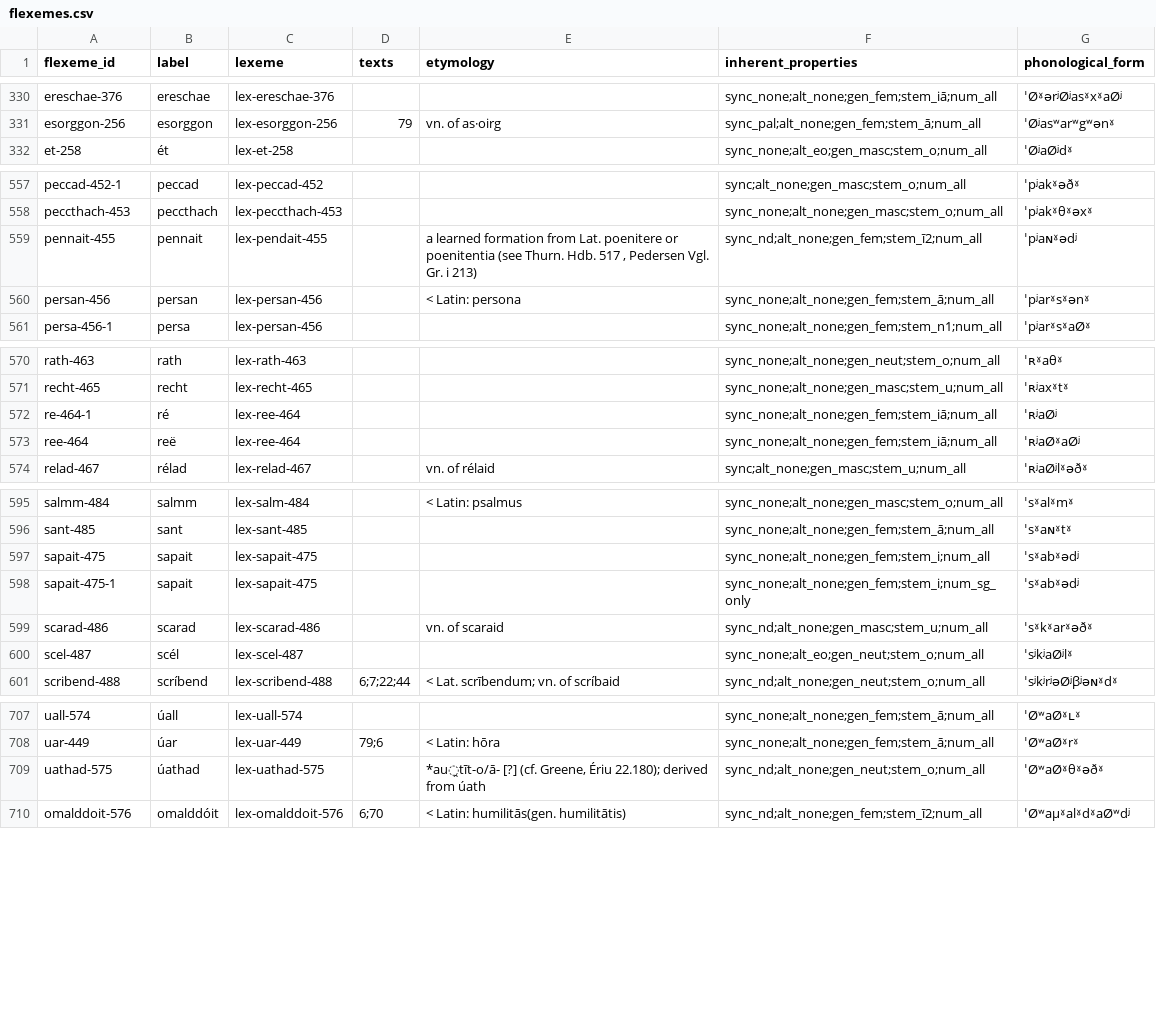
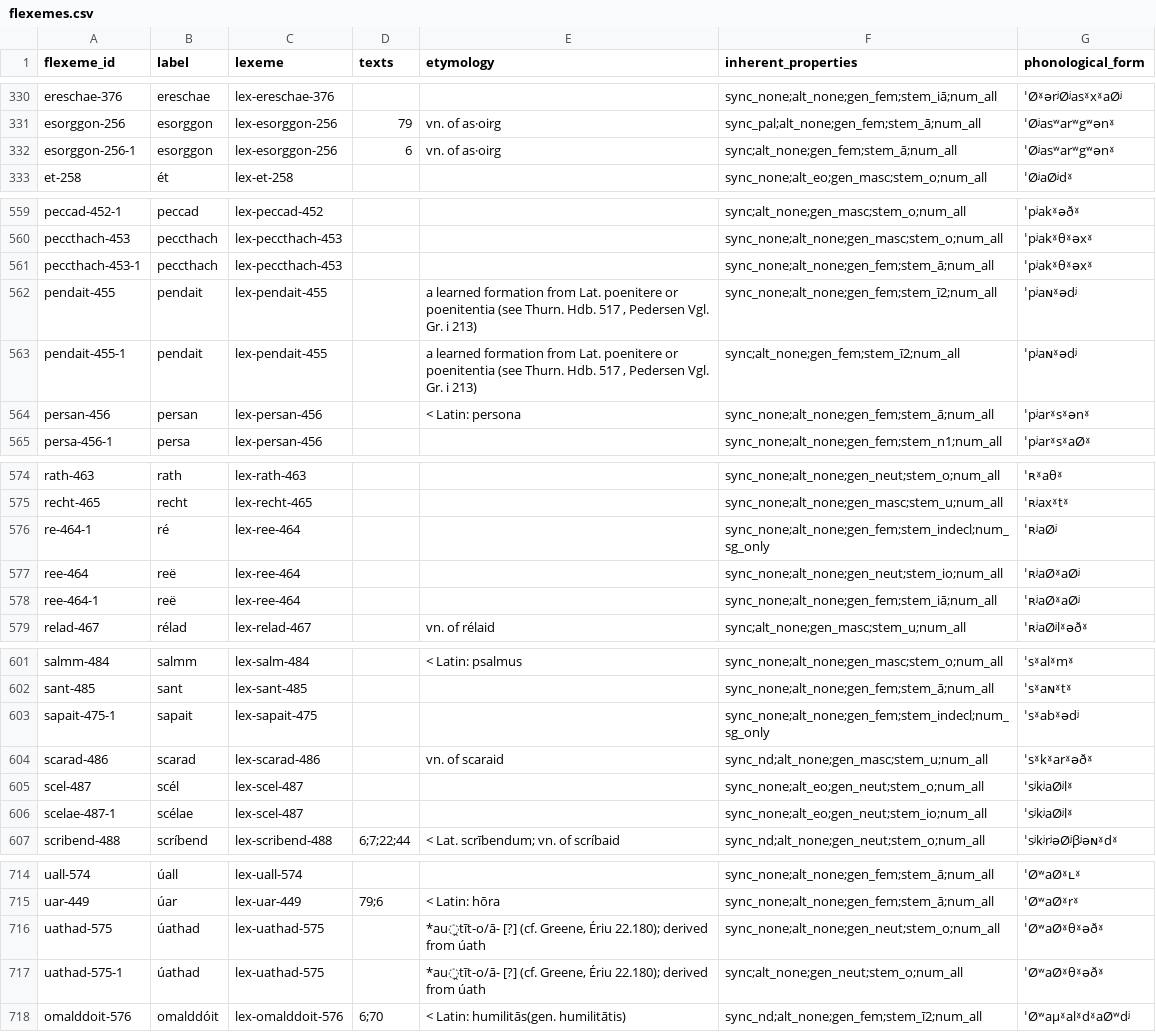
Before and after one commit to cormacanderson/Goidelex, a CSV file: flexemes.csv, drawn as a sheet; only a part is shown, gaps mark what is left out; the diff covers the shown part only.

```diff
--- a/flexemes.csv
+++ b/flexemes.csv
@@ -331,2 +331,3 @@ ereschae-376,ereschae,lex-ereschae-376,,,sync_none;alt_none;gen_fem;stem_iā;num
 esorggon-256,esorggon,lex-esorggon-256,79,vn. of as·oirg,sync_pal;alt_none;gen_fem;stem_ā;num_all,ˈØʲasʷarʷgʷənˠ
+esorggon-256-1,esorggon,lex-esorggon-256,6,vn. of as·oirg,sync;alt_none;gen_fem;stem_ā;num_all,ˈØʲasʷarʷgʷənˠ
 et-258,ét,lex-et-258,,,sync_none;alt_eo;gen_masc;stem_o;num_all,ˈØʲaØʲdˠ
@@ -558,3 +560,5 @@ peccad-452-1,peccad,lex-peccad-452,,,sync;alt_none;gen_masc;stem_o;num_all,ˈpʲ
 peccthach-453,peccthach,lex-peccthach-453,,,sync_none;alt_none;gen_masc;stem_o;num_all,ˈpʲakˠθˠəxˠ
-pennait-455,pennait,lex-pendait-455,,"a learned formation from Lat. poenitere or poenitentia (see Thurn. Hdb. 517 , Pedersen Vgl. Gr. i 213)",sync_nd;alt_none;gen_fem;stem_ī2;num_all,ˈpʲaɴˠədʲ
+peccthach-453-1,peccthach,lex-peccthach-453,,,sync_none;alt_none;gen_fem;stem_ā;num_all,ˈpʲakˠθˠəxˠ
+pendait-455,pendait,lex-pendait-455,,"a learned formation from Lat. poenitere or poenitentia (see Thurn. Hdb. 517 , Pedersen Vgl. Gr. i 213)",sync_none;alt_none;gen_fem;stem_ī2;num_all,ˈpʲaɴˠədʲ
+pendait-455-1,pendait,lex-pendait-455,,"a learned formation from Lat. poenitere or poenitentia (see Thurn. Hdb. 517 , Pedersen Vgl. Gr. i 213)",sync;alt_none;gen_fem;stem_ī2;num_all,ˈpʲaɴˠədʲ
 persan-456,persan,lex-persan-456,,< Latin: persona,sync_none;alt_none;gen_fem;stem_ā;num_all,ˈpʲarˠsˠənˠ
@@ -571,4 +575,5 @@ rath-463,rath,lex-rath-463,,,sync_none;alt_none;gen_neut;stem_o;num_all,ˈʀˠa
 recht-465,recht,lex-recht-465,,,sync_none;alt_none;gen_masc;stem_u;num_all,ˈʀʲaxˠtˠ
-re-464-1,ré,lex-ree-464,,,sync_none;alt_none;gen_fem;stem_iā;num_all,ˈʀʲaØʲ
-ree-464,reë,lex-ree-464,,,sync_none;alt_none;gen_fem;stem_iā;num_all,ˈʀʲaØˠaØʲ
+re-464-1,ré,lex-ree-464,,,sync_none;alt_none;gen_fem;stem_indecl;num_sg_only,ˈʀʲaØʲ
+ree-464,reë,lex-ree-464,,,sync_none;alt_none;gen_neut;stem_io;num_all,ˈʀʲaØˠaØʲ
+ree-464-1,reë,lex-ree-464,,,sync_none;alt_none;gen_fem;stem_iā;num_all,ˈʀʲaØˠaØʲ
 relad-467,rélad,lex-relad-467,,vn. of rélaid,sync;alt_none;gen_masc;stem_u;num_all,ˈʀʲaØʲlˠəðˠ
@@ -596,6 +602,6 @@ salmm-484,salmm,lex-salm-484,,< Latin: psalmus,sync_none;alt_none;gen_masc;stem_
 sant-485,sant,lex-sant-485,,,sync_none;alt_none;gen_fem;stem_ā;num_all,ˈsˠaɴˠtˠ
-sapait-475,sapait,lex-sapait-475,,,sync_none;alt_none;gen_fem;stem_i;num_all,ˈsˠabˠədʲ
-sapait-475-1,sapait,lex-sapait-475,,,sync_none;alt_none;gen_fem;stem_i;num_sg_only,ˈsˠabˠədʲ
+sapait-475-1,sapait,lex-sapait-475,,,sync_none;alt_none;gen_fem;stem_indecl;num_sg_only,ˈsˠabˠədʲ
 scarad-486,scarad,lex-scarad-486,,vn. of scaraid,sync_nd;alt_none;gen_masc;stem_u;num_all,ˈsˠkˠarˠəðˠ
 scel-487,scél,lex-scel-487,,,sync_none;alt_eo;gen_neut;stem_o;num_all,ˈsʲkʲaØʲlˠ
+scelae-487-1,scélae,lex-scel-487,,,sync_none;alt_eo;gen_neut;stem_io;num_all,ˈsʲkʲaØʲlˠ
 scribend-488,scríbend,lex-scribend-488,6;7;22;44,< Lat. scrībendum; vn. of scríbaid,sync_nd;alt_none;gen_neut;stem_o;num_all,ˈsʲkʲrʲəØʲβʲəɴˠdˠ
@@ -708,3 +715,4 @@ uall-574,úall,lex-uall-574,,,sync_none;alt_none;gen_fem;stem_ā;num_all,ˈØʷa
 uar-449,úar,lex-uar-449,79;6,< Latin: hōra,sync_none;alt_none;gen_fem;stem_ā;num_all,ˈØʷaØˠrˠ
-uathad-575,úathad,lex-uathad-575,,"*au̯tīt-o/ā- [?] (cf. Greene, Ériu 22.180); derived from úath",sync_nd;alt_none;gen_neut;stem_o;num_all,ˈØʷaØˠθˠəðˠ
+uathad-575,úathad,lex-uathad-575,,"*au̯tīt-o/ā- [?] (cf. Greene, Ériu 22.180); derived from úath",sync_none;alt_none;gen_neut;stem_o;num_all,ˈØʷaØˠθˠəðˠ
+uathad-575-1,úathad,lex-uathad-575,,"*au̯tīt-o/ā- [?] (cf. Greene, Ériu 22.180); derived from úath",sync;alt_none;gen_neut;stem_o;num_all,ˈØʷaØˠθˠəðˠ
 omalddoit-576,omalddóit,lex-omalddoit-576,6;70,< Latin: humilitās(gen. humilitātis),sync_nd;alt_none;gen_fem;stem_ī2;num_all,ˈØʷaμˠalˠdˠaØʷdʲ
```
Also changed, not shown: 3 added rows and 21 edited cells elsewhere in this file, lexemes.csv.
